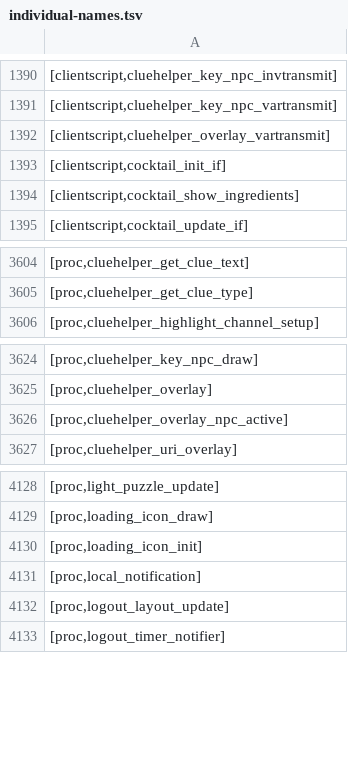
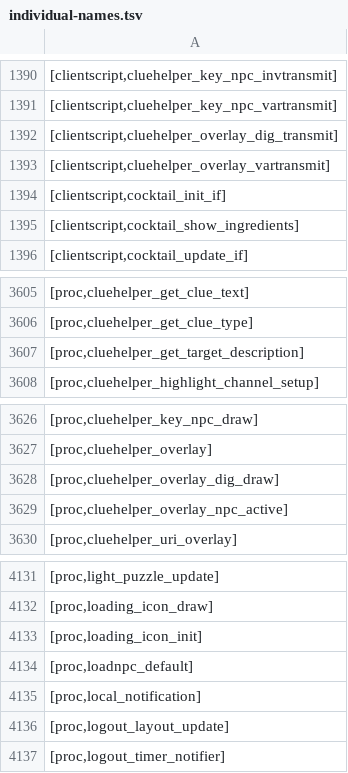
Before and after one commit to Joshua-F/cache-names, a TSV file: individual-names.tsv, drawn as a sheet; only a part is shown, gaps mark what is left out.

Commit message:
Update names

```diff
--- a/individual-names.tsv
+++ b/individual-names.tsv
@@ -1391,2 +1391,3 @@
 [clientscript,cluehelper_key_npc_vartransmit]
+[clientscript,cluehelper_overlay_dig_transmit]
 [clientscript,cluehelper_overlay_vartransmit]
@@ -3605,2 +3606,3 @@
 [proc,cluehelper_get_clue_type]
+[proc,cluehelper_get_target_description]
 [proc,cluehelper_highlight_channel_setup]
@@ -3625,2 +3627,3 @@
 [proc,cluehelper_overlay]
+[proc,cluehelper_overlay_dig_draw]
 [proc,cluehelper_overlay_npc_active]
@@ -4130,2 +4133,3 @@
 [proc,loading_icon_init]
+[proc,loadnpc_default]
 [proc,local_notification]
```
Also changed, not shown: names.tsv.
